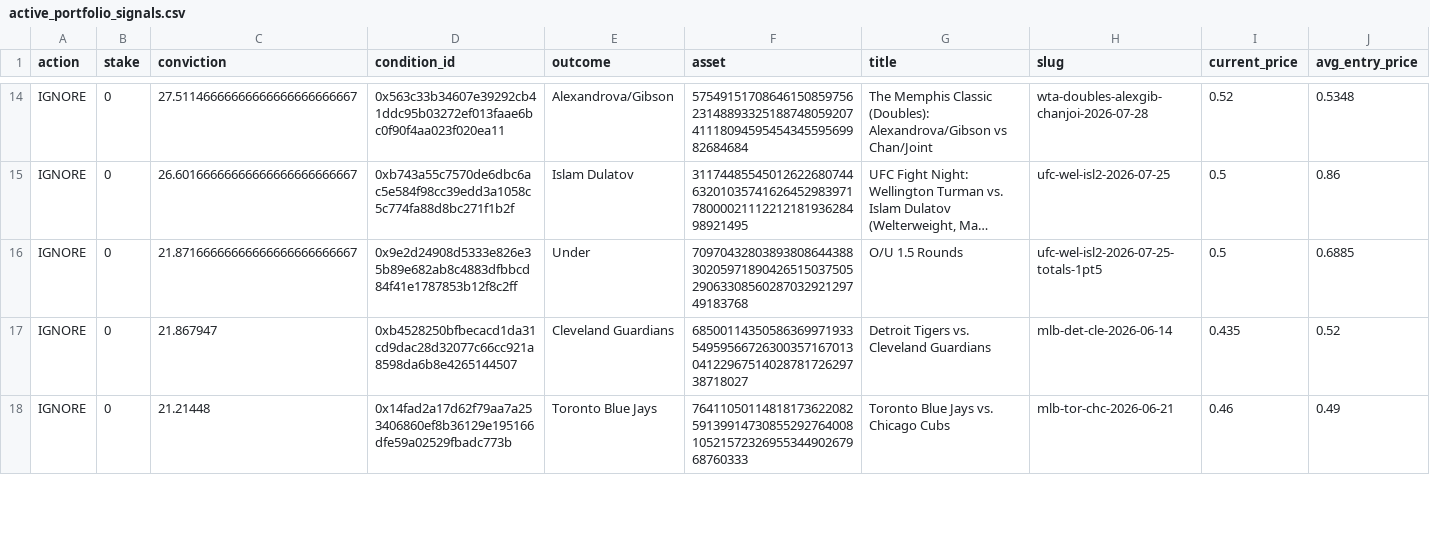
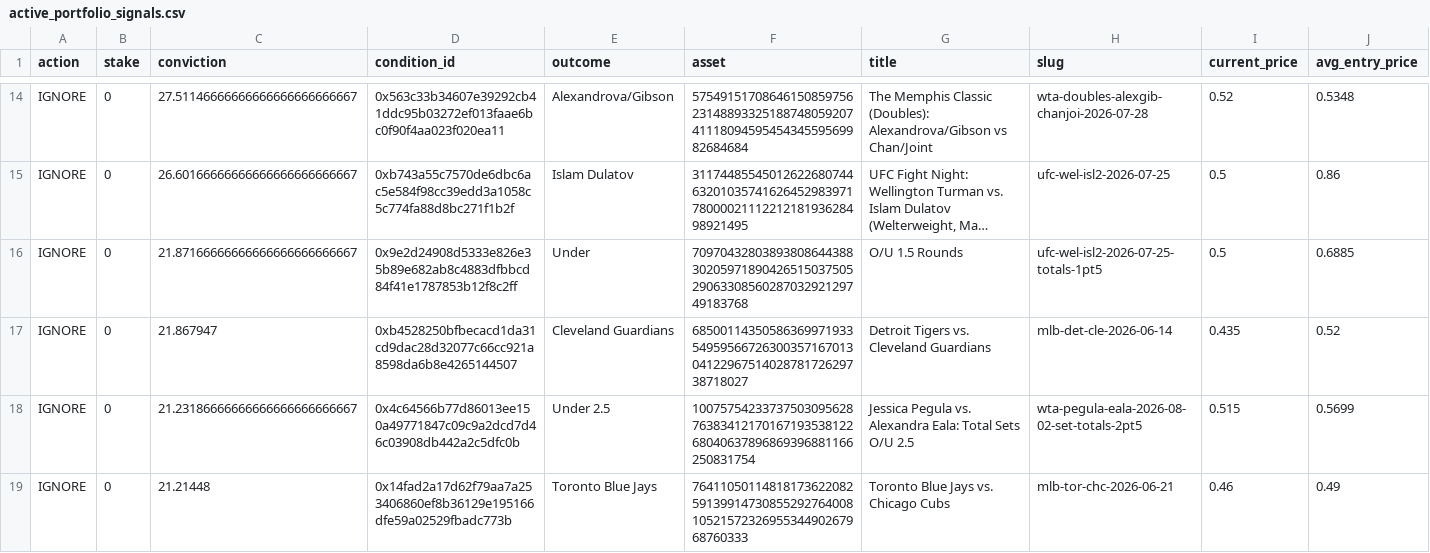
Before and after one commit to giuseppemineo685-beep/atlantis-polymarket-screening, a CSV file: outputs/active_portfolio_signals.csv, drawn as a sheet; only a part is shown, gaps mark what is left out; long unchanged cells end in …; rows hold the shown columns only; the diff covers the shown part only; the diff names each change by its address in the sheet, - before the commit and + after, or states it on an @@ line.

```diff
--- a/outputs/active_portfolio_signals.csv
+++ b/outputs/active_portfolio_signals.csv
+row 18: IGNORE | 0 | 21.23186666666666666666666667 | 0x4c64566b77d86013ee150a49771847c09c9a2dcd7d46c03908db442a2c5dfc0b | Under 2.5 | 100757542337375030956287638341217016719353812268040637896869396881166250831754 | Jessica Pegula vs. Alexandra Eala: Total Sets O/U 2.5 | wta-pegula-eala-2026-08-02-set-totals-2pt5 | 0.515 | 0.5699
```
Also changed, not shown: 1 added row, 2 removed rows and 2 edited cells elsewhere in this file, outputs/active_portfolio_signals_esports.csv, outputs/trade_log.csv, 2 other files.
